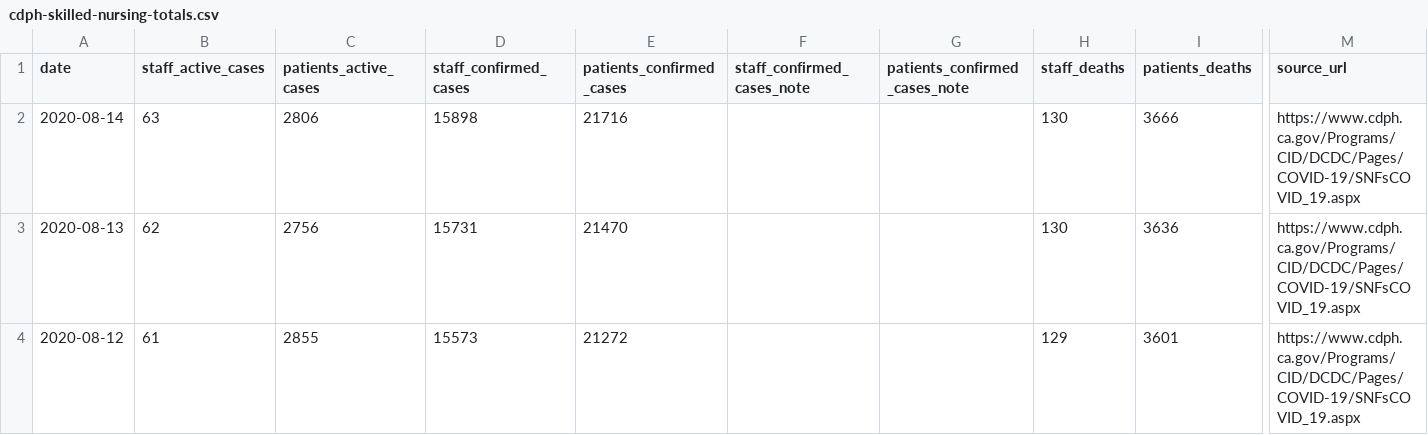
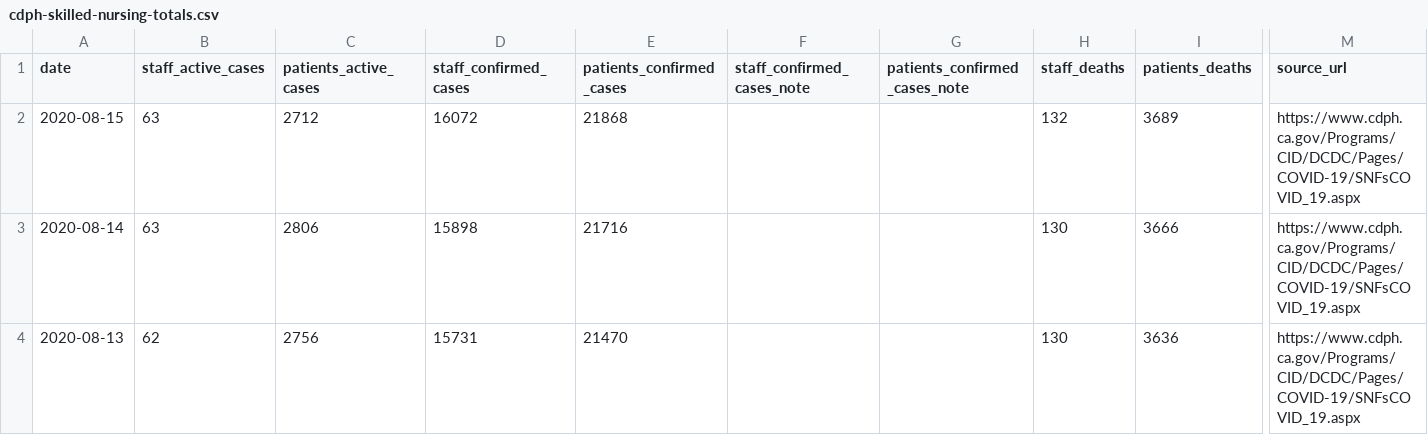
Before and after one commit to datadesk/california-coronavirus-data, a CSV file: cdph-skilled-nursing-totals.csv, drawn as a sheet; only a part is shown, gaps mark what is left out; the shorter side is filled out with more unchanged rows; rows hold the shown columns only; the diff names each change by its address in the sheet, - before the commit and + after, or states it on an @@ line.

```diff
--- a/cdph-skilled-nursing-totals.csv
+++ b/cdph-skilled-nursing-totals.csv
+row 2: 2020-08-15 | 63 | 2712 | 16072 | 21868 |  |  | 132 | 3689 | https://www.cdph.ca.gov/Programs/CID/DCDC/Pages/COVID-19/SNFsCOVID_19.aspx
```
Also changed, not shown: cdph-hospital-patient-county-totals.csv, cdph-race-ethnicity.csv, 8 other files.
